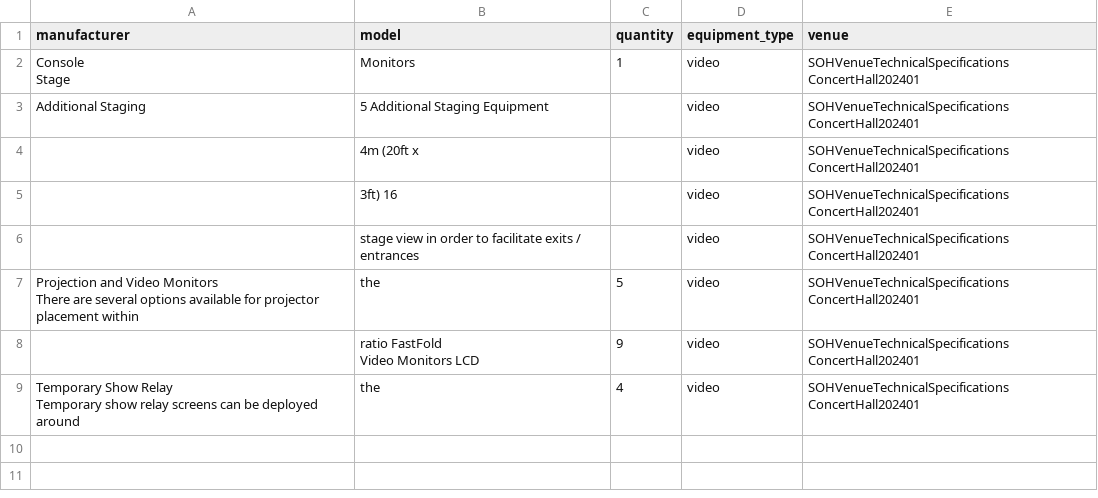
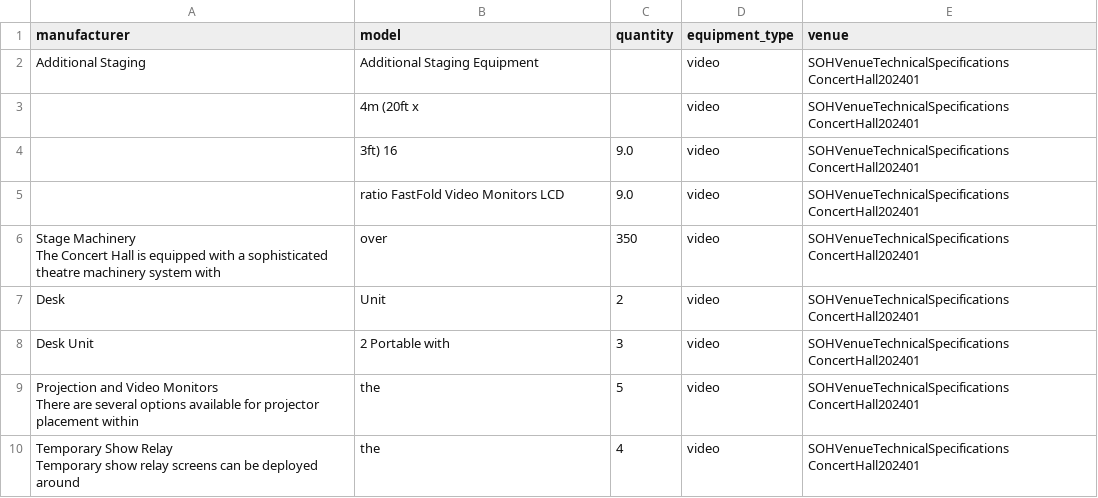
Before and after one commit to cashilaa/Venue-Data-Standardisation, a CSV file: output/final/SOHVenueTechnicalSpecifications_ConcertHall202401_video_final.csv, drawn as a sheet.

```diff
--- a/output/final/SOHVenueTechnicalSpecifications_ConcertHall202401_video_final.csv
+++ b/output/final/SOHVenueTechnicalSpecifications_ConcertHall202401_video_final.csv
@@ -1,12 +1,12 @@
 manufacturer,model,quantity,equipment_type,venue
-"Console
-Stage",Monitors,1,video,SOHVenueTechnicalSpecifications ConcertHall202401
-Additional Staging,5 Additional Staging Equipment,,video,SOHVenueTechnicalSpecifications ConcertHall202401
+Additional Staging,Additional Staging Equipment,,video,SOHVenueTechnicalSpecifications ConcertHall202401
 ,4m (20ft x,,video,SOHVenueTechnicalSpecifications ConcertHall202401
-,3ft) 16,,video,SOHVenueTechnicalSpecifications ConcertHall202401
-,stage view in order to facilitate exits / entrances,,video,SOHVenueTechnicalSpecifications ConcertHall202401
+,3ft) 16,9.0,video,SOHVenueTechnicalSpecifications ConcertHall202401
+,ratio FastFold Video Monitors LCD,9.0,video,SOHVenueTechnicalSpecifications ConcertHall202401
+"Stage Machinery
+The Concert Hall is equipped with a sophisticated theatre machinery system with",over,350,video,SOHVenueTechnicalSpecifications ConcertHall202401
+Desk,Unit,2,video,SOHVenueTechnicalSpecifications ConcertHall202401
+Desk Unit,2 Portable with,3,video,SOHVenueTechnicalSpecifications ConcertHall202401
 "Projection and Video Monitors
 There are several options available for projector placement within",the,5,video,SOHVenueTechnicalSpecifications ConcertHall202401
-,"ratio FastFold
-Video Monitors LCD",9,video,SOHVenueTechnicalSpecifications ConcertHall202401
 "Temporary Show Relay
```
Also changed, not shown: output/final/SOHVenueTechnicalSpecifications_ConcertHall202401_final.csv, output/final/SOHVenueTechnicalSpecifications_ConcertHall202401_lighting_final.csv, 22 other files.
